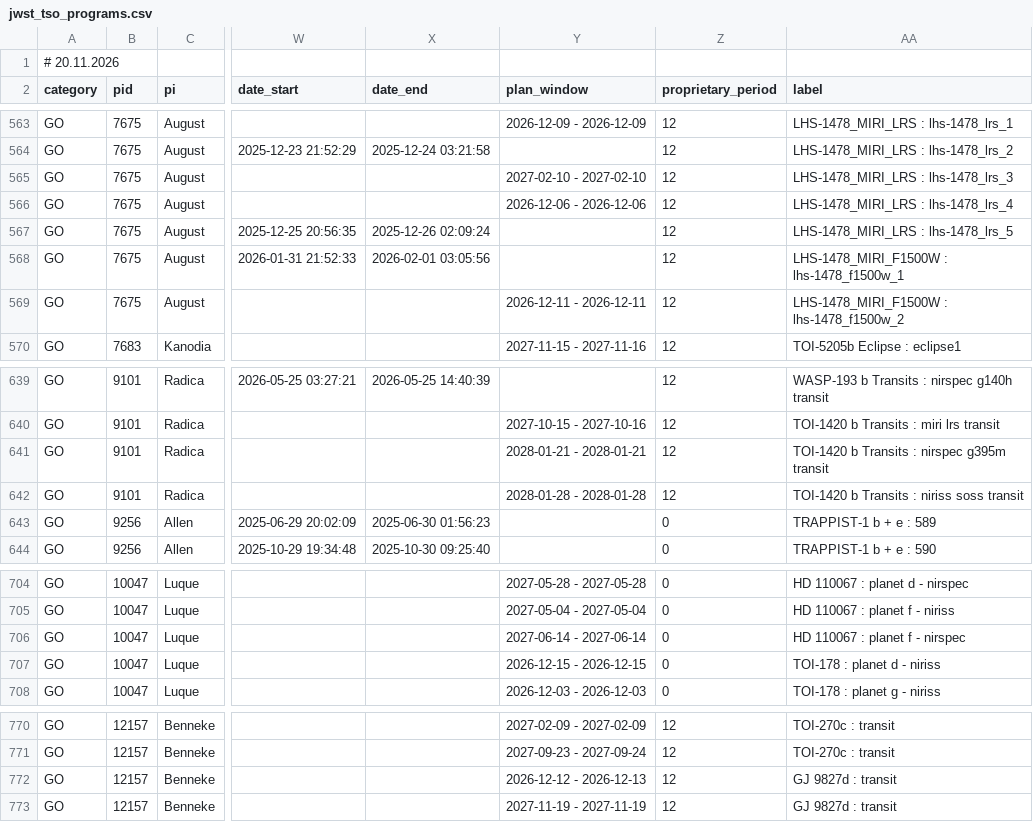
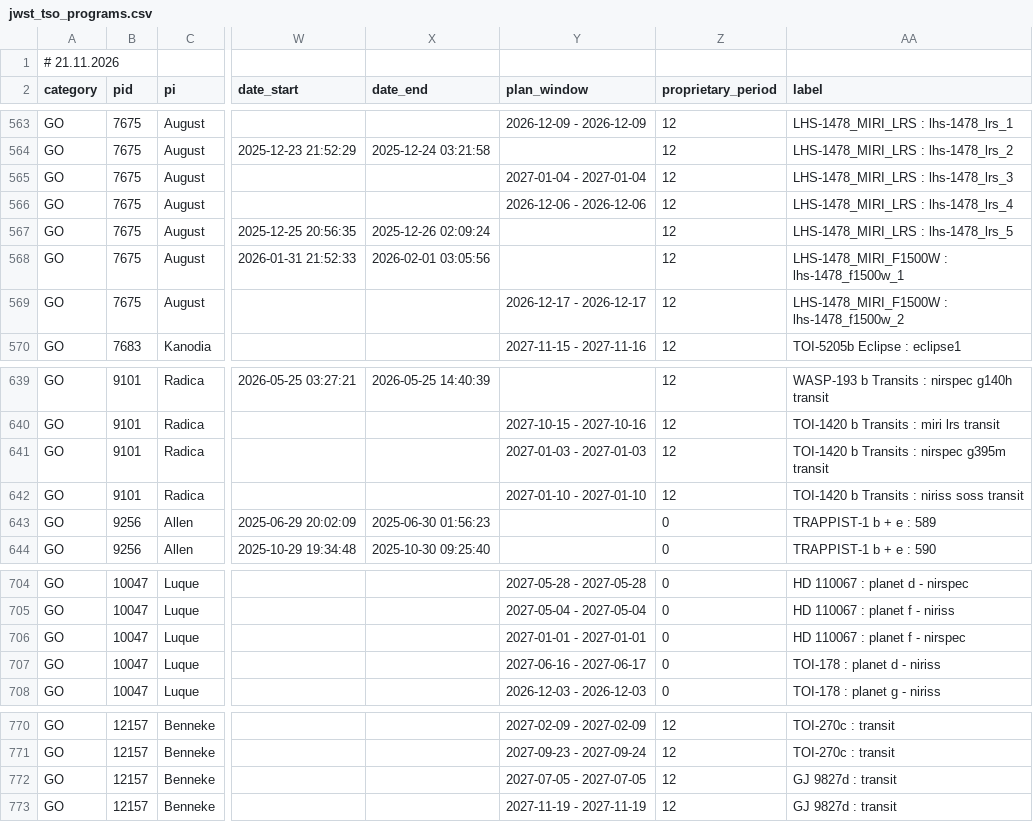
Before and after one commit to pcubillos/jwst_table, a CSV file: public/jwst_tso_programs.csv, drawn as a sheet; only a part is shown, gaps mark what is left out; the diff names each change by its address in the sheet, - before the commit and + after, or states it on an @@ line.

Commit message:
Auto-update CSV: 2026-11-21 02:14:41

```diff
--- a/public/jwst_tso_programs.csv
+++ b/public/jwst_tso_programs.csv
-A1 (category): # 20.11.2026
+A1 (category): # 21.11.2026
-Y565 (plan_window): 2027-02-10 - 2027-02-10
+Y565 (plan_window): 2027-01-04 - 2027-01-04
-Y569 (plan_window): 2026-12-11 - 2026-12-11
+Y569 (plan_window): 2026-12-17 - 2026-12-17
-Y641 (plan_window): 2028-01-21 - 2028-01-21
+Y641 (plan_window): 2027-01-03 - 2027-01-03
-Y642 (plan_window): 2028-01-28 - 2028-01-28
+Y642 (plan_window): 2027-01-10 - 2027-01-10
-Y706 (plan_window): 2027-06-14 - 2027-06-14
+Y706 (plan_window): 2027-01-01 - 2027-01-01
-Y707 (plan_window): 2026-12-15 - 2026-12-15
+Y707 (plan_window): 2027-06-16 - 2027-06-17
-Y772 (plan_window): 2026-12-12 - 2026-12-13
+Y772 (plan_window): 2027-07-05 - 2027-07-05
```
